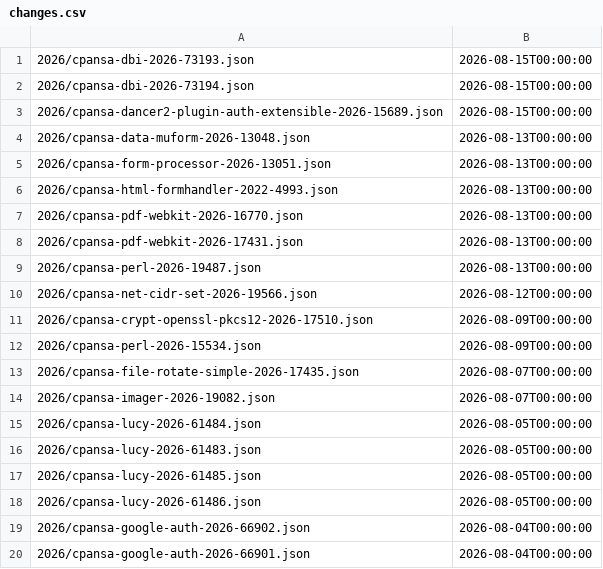
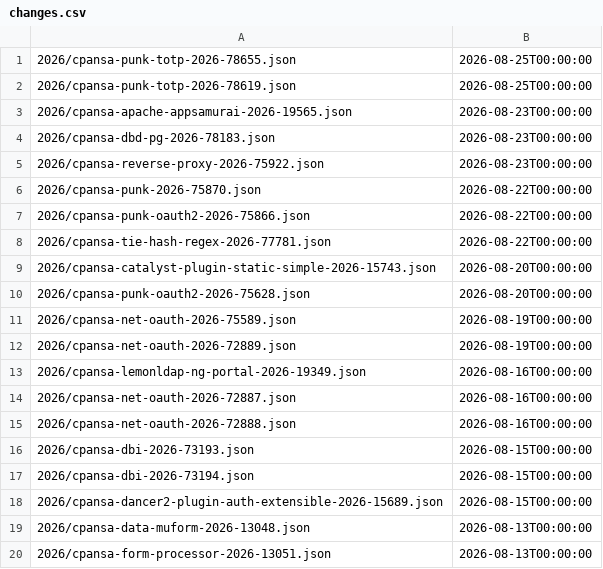
Before and after one commit to giterlizzi/perl-CPANSA-CSAF, a CSV file: csaf/white/changes.csv, drawn as a sheet; only a part is shown; the shorter side is filled out with more unchanged rows.

```diff
--- a/csaf/white/changes.csv
+++ b/csaf/white/changes.csv
@@ -1 +1,16 @@
+"2026/cpansa-punk-totp-2026-78655.json","2026-08-25T00:00:00"
+"2026/cpansa-punk-totp-2026-78619.json","2026-08-25T00:00:00"
+"2026/cpansa-apache-appsamurai-2026-19565.json","2026-08-23T00:00:00"
+"2026/cpansa-dbd-pg-2026-78183.json","2026-08-23T00:00:00"
+"2026/cpansa-reverse-proxy-2026-75922.json","2026-08-23T00:00:00"
+"2026/cpansa-punk-2026-75870.json","2026-08-22T00:00:00"
+"2026/cpansa-punk-oauth2-2026-75866.json","2026-08-22T00:00:00"
+"2026/cpansa-tie-hash-regex-2026-77781.json","2026-08-22T00:00:00"
+"2026/cpansa-catalyst-plugin-static-simple-2026-15743.json","2026-08-20T00:00:00"
+"2026/cpansa-punk-oauth2-2026-75628.json","2026-08-20T00:00:00"
+"2026/cpansa-net-oauth-2026-75589.json","2026-08-19T00:00:00"
+"2026/cpansa-net-oauth-2026-72889.json","2026-08-19T00:00:00"
+"2026/cpansa-lemonldap-ng-portal-2026-19349.json","2026-08-16T00:00:00"
+"2026/cpansa-net-oauth-2026-72887.json","2026-08-16T00:00:00"
+"2026/cpansa-net-oauth-2026-72888.json","2026-08-16T00:00:00"
 "2026/cpansa-dbi-2026-73193.json","2026-08-15T00:00:00"
```
Also changed, not shown: 47 other files.
